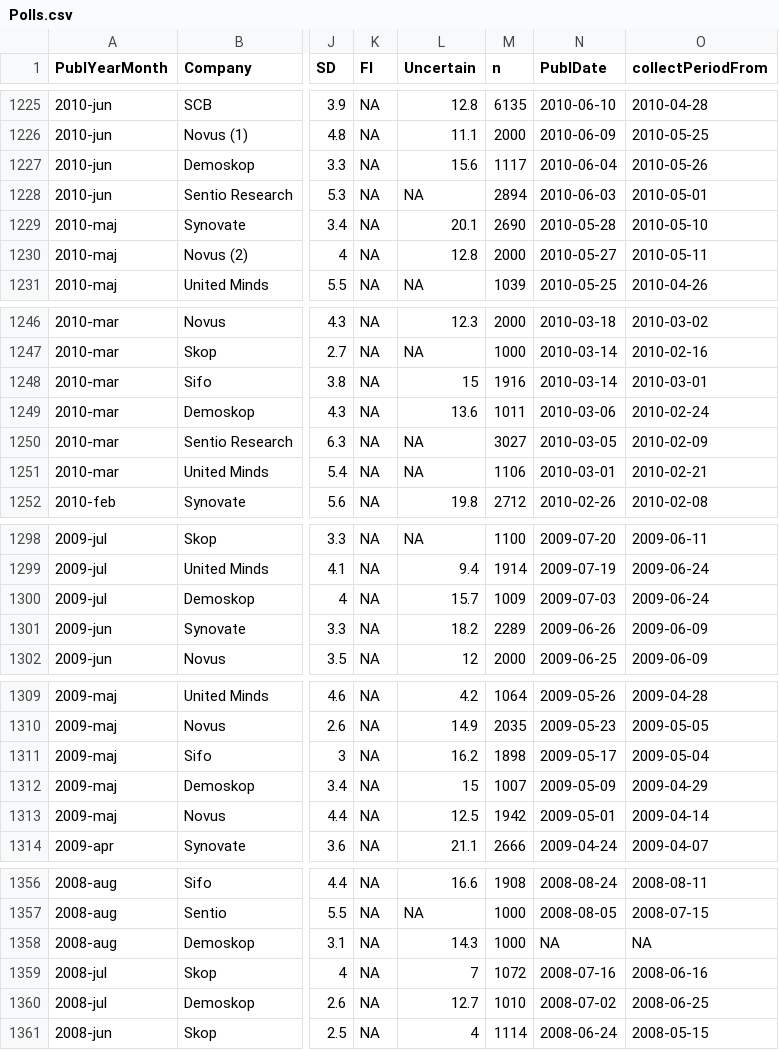
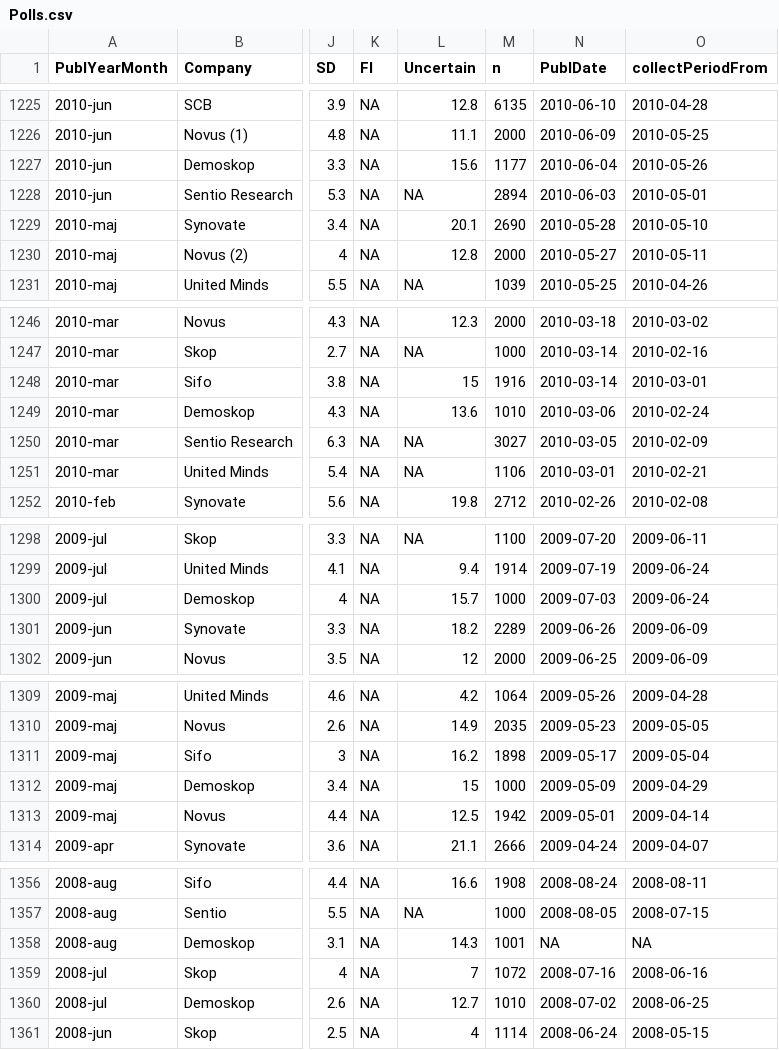
Before and after one commit to MansMeg/SwedishPolls, a CSV file: Data/Polls.csv, drawn as a sheet; only a part is shown, gaps mark what is left out; the diff covers the shown part only; the diff names each change by its address in the sheet, - before the commit and + after, or states it on an @@ line.

```diff
--- a/Data/Polls.csv
+++ b/Data/Polls.csv
-M1227 (n): 1117
+M1227 (n): 1177
-M1249 (n): 1011
+M1249 (n): 1010
-M1300 (n): 1009
+M1300 (n): 1000
-M1312 (n): 1007
+M1312 (n): 1000
-M1358 (n): 1000
+M1358 (n): 1001
```
Also changed, not shown: 9 edited cells elsewhere in this file, Sources/sources.csv.
